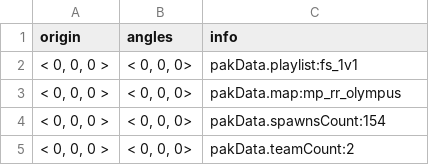
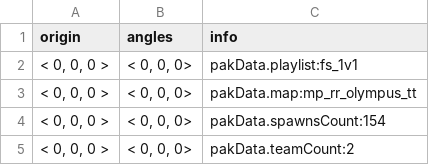
Before and after one commit to CafeFPS/ui_fs_rpak, a CSV file: assets/datatable/fs_spawns_fs_1v1_mp_rr_olympus_tt_set_1.csv (was assets/datatable/fs_spawns_fs_1v1_mp_rr_olympus_set_1.csv), drawn as a sheet; only a part is shown.

Commit message:
make it be olympus_tt instead so pathfinder tt spawns work

```diff
--- a/assets/datatable/fs_spawns_fs_1v1_mp_rr_olympus_set_1.csv
+++ b/assets/datatable/fs_spawns_fs_1v1_mp_rr_olympus_tt_set_1.csv
@@ -2,3 +2,3 @@ origin,angles,info
 "< 0, 0, 0 >","< 0, 0, 0>" ,"pakData.playlist:fs_1v1"
-"< 0, 0, 0 >","< 0, 0, 0>" ,"pakData.map:mp_rr_olympus"
+"< 0, 0, 0 >","< 0, 0, 0>" ,"pakData.map:mp_rr_olympus_tt"
 "< 0, 0, 0 >","< 0, 0, 0>" ,"pakData.spawnsCount:154"
```
Also changed, not shown: 2 other files.
